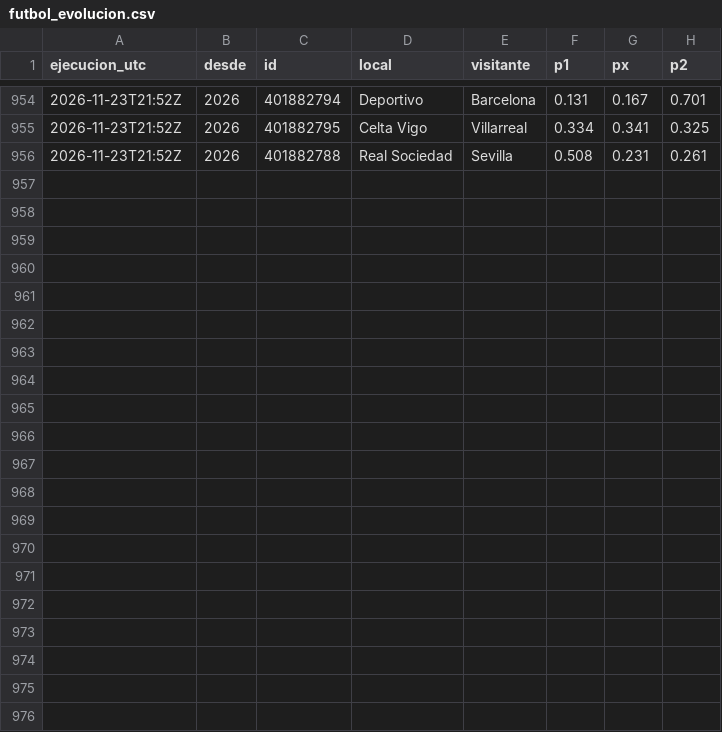
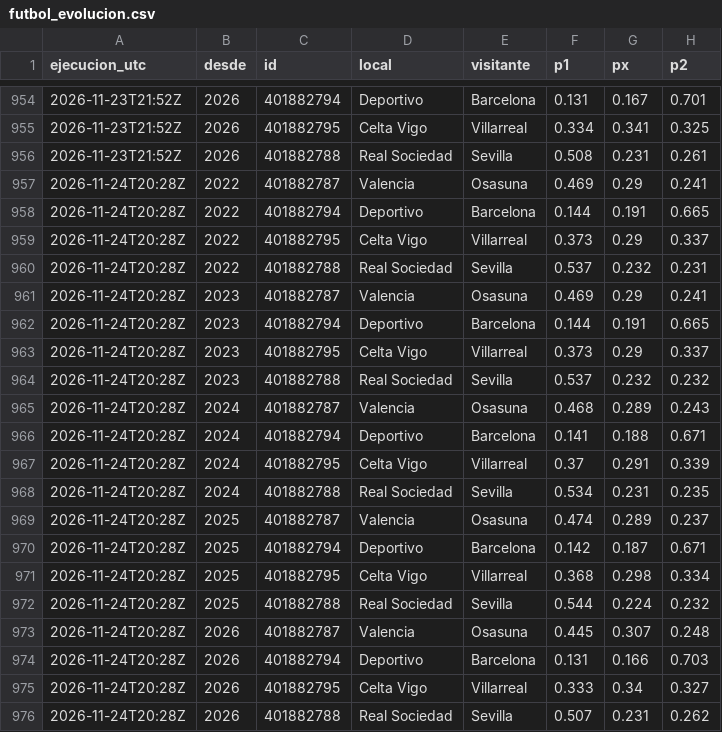
Before and after one commit to adridelpto/PreNBA, a CSV file: futbol_evolucion.csv, drawn as a sheet; only a part is shown, gaps mark what is left out.

```diff
--- a/futbol_evolucion.csv
+++ b/futbol_evolucion.csv
@@ -956 +956,21 @@ ejecucion_utc,desde,id,local,visitante,p1,px,p2
 2026-11-23T21:52Z,2026,401882788,Real Sociedad,Sevilla,0.508,0.231,0.261
+2026-11-24T20:28Z,2022,401882787,Valencia,Osasuna,0.469,0.29,0.241
+2026-11-24T20:28Z,2022,401882794,Deportivo,Barcelona,0.144,0.191,0.665
+2026-11-24T20:28Z,2022,401882795,Celta Vigo,Villarreal,0.373,0.29,0.337
+2026-11-24T20:28Z,2022,401882788,Real Sociedad,Sevilla,0.537,0.232,0.231
+2026-11-24T20:28Z,2023,401882787,Valencia,Osasuna,0.469,0.29,0.241
+2026-11-24T20:28Z,2023,401882794,Deportivo,Barcelona,0.144,0.191,0.665
+2026-11-24T20:28Z,2023,401882795,Celta Vigo,Villarreal,0.373,0.29,0.337
+2026-11-24T20:28Z,2023,401882788,Real Sociedad,Sevilla,0.537,0.232,0.232
+2026-11-24T20:28Z,2024,401882787,Valencia,Osasuna,0.468,0.289,0.243
+2026-11-24T20:28Z,2024,401882794,Deportivo,Barcelona,0.141,0.188,0.671
+2026-11-24T20:28Z,2024,401882795,Celta Vigo,Villarreal,0.37,0.291,0.339
+2026-11-24T20:28Z,2024,401882788,Real Sociedad,Sevilla,0.534,0.231,0.235
+2026-11-24T20:28Z,2025,401882787,Valencia,Osasuna,0.474,0.289,0.237
+2026-11-24T20:28Z,2025,401882794,Deportivo,Barcelona,0.142,0.187,0.671
+2026-11-24T20:28Z,2025,401882795,Celta Vigo,Villarreal,0.368,0.298,0.334
+2026-11-24T20:28Z,2025,401882788,Real Sociedad,Sevilla,0.544,0.224,0.232
+2026-11-24T20:28Z,2026,401882787,Valencia,Osasuna,0.445,0.307,0.248
+2026-11-24T20:28Z,2026,401882794,Deportivo,Barcelona,0.131,0.166,0.703
+2026-11-24T20:28Z,2026,401882795,Celta Vigo,Villarreal,0.333,0.34,0.327
+2026-11-24T20:28Z,2026,401882788,Real Sociedad,Sevilla,0.507,0.231,0.262
```
Also changed, not shown: evolucion_elo.csv, evolucion_predicciones.csv, 31 other files.
